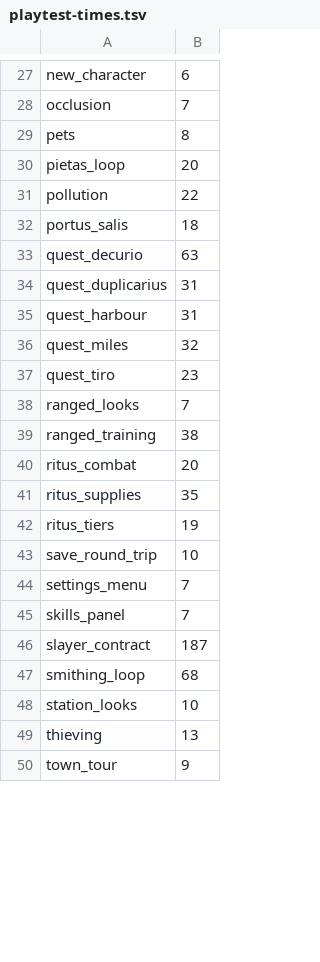
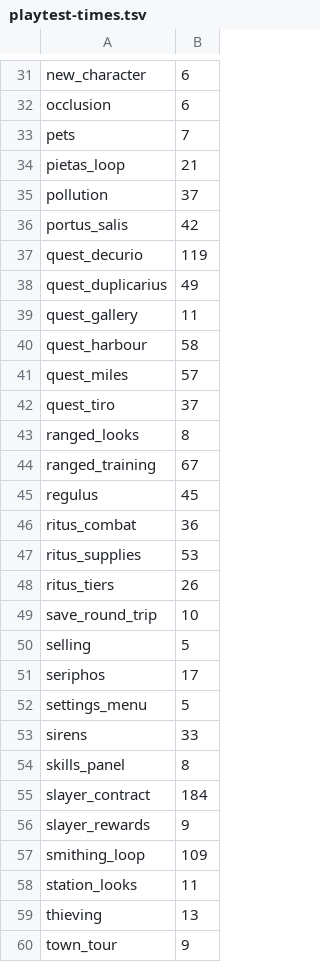
Before and after one commit to DanteArcese/legio, a TSV file: scripts/playtest-times.tsv, drawn as a sheet; only a part is shown, gaps mark what is left out; addresses are those after the commit; the diff covers the shown part only; the diff names each change by its address in the sheet, - before the commit and + after, or states it on an @@ line.

```diff
--- a/scripts/playtest-times.tsv
+++ b/scripts/playtest-times.tsv
-B32: 7
+B32: 6
-B33: 8
+B33: 7
-B34: 20
+B34: 21
-B35: 22
+B35: 37
-B36: 18
+B36: 42
-B37: 63
+B37: 119
-B38: 31
+B38: 49
+row 39: quest_gallery | 11
-B40: 31
+B40: 58
-B41: 32
+B41: 57
-B42: 23
+B42: 37
-B43: 7
+B43: 8
-B44: 38
+B44: 67
+row 45: regulus | 45
-B46: 20
+B46: 36
-B47: 35
+B47: 53
-B48: 19
+B48: 26
+row 50: selling | 5
+row 51: seriphos | 17
-B52: 7
+B52: 5
+row 53: sirens | 33
-B54: 7
+B54: 8
-B55: 187
+B55: 184
+row 56: slayer_rewards | 9
-B57: 68
+B57: 109
-B58: 10
+B58: 11
```
Also changed, not shown: 7 added rows and 23 edited cells elsewhere in this file.
